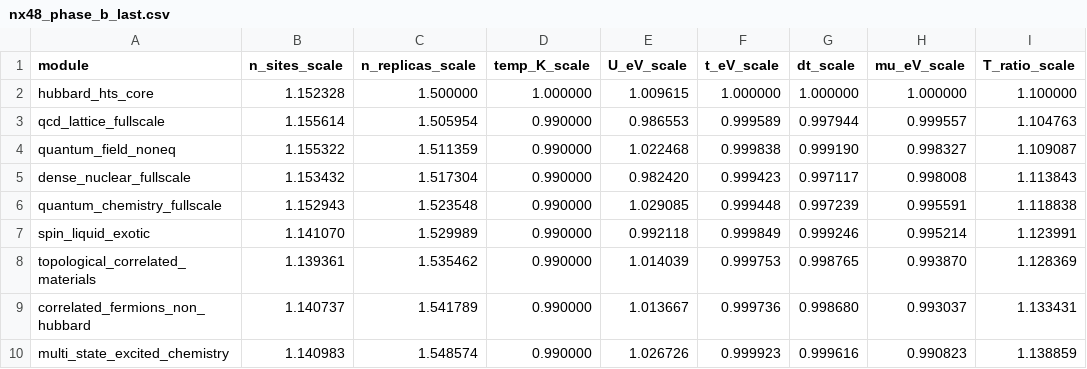
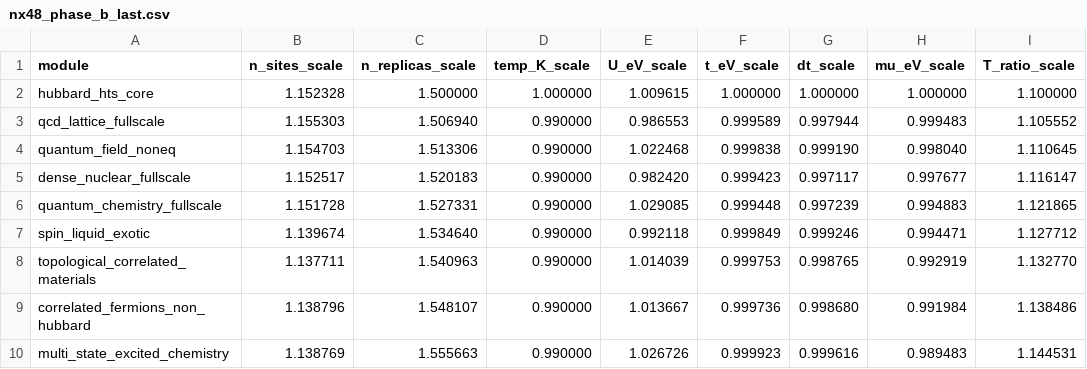
Before and after one commit to vgacofc/lumvorax2, a CSV file: src/advanced_calculations/quantum_problem_hubbard_hts/config/nx48_phase_b_last.csv, drawn as a sheet; only a part is shown; the diff covers the shown part only.

```diff
--- a/src/advanced_calculations/quantum_problem_hubbard_hts/config/nx48_phase_b_last.csv
+++ b/src/advanced_calculations/quantum_problem_hubbard_hts/config/nx48_phase_b_last.csv
@@ -2,9 +2,9 @@ module,n_sites_scale,n_replicas_scale,temp_K_scale,U_eV_scale,t_eV_scale,dt_scal
 hubbard_hts_core,1.152328,1.500000,1.000000,1.009615,1.000000,1.000000,1.000000,1.100000
-qcd_lattice_fullscale,1.155614,1.505954,0.990000,0.986553,0.999589,0.997944,0.999557,1.104763
-quantum_field_noneq,1.155322,1.511359,0.990000,1.022468,0.999838,0.999190,0.998327,1.109087
-dense_nuclear_fullscale,1.153432,1.517304,0.990000,0.982420,0.999423,0.997117,0.998008,1.113843
-quantum_chemistry_fullscale,1.152943,1.523548,0.990000,1.029085,0.999448,0.997239,0.995591,1.118838
-spin_liquid_exotic,1.141070,1.529989,0.990000,0.992118,0.999849,0.999246,0.995214,1.123991
-topological_correlated_materials,1.139361,1.535462,0.990000,1.014039,0.999753,0.998765,0.993870,1.128369
-correlated_fermions_non_hubbard,1.140737,1.541789,0.990000,1.013667,0.999736,0.998680,0.993037,1.133431
-multi_state_excited_chemistry,1.140983,1.548574,0.990000,1.026726,0.999923,0.999616,0.990823,1.138859
+qcd_lattice_fullscale,1.155303,1.506940,0.990000,0.986553,0.999589,0.997944,0.999483,1.105552
+quantum_field_noneq,1.154703,1.513306,0.990000,1.022468,0.999838,0.999190,0.998040,1.110645
+dense_nuclear_fullscale,1.152517,1.520183,0.990000,0.982420,0.999423,0.997117,0.997677,1.116147
+quantum_chemistry_fullscale,1.151728,1.527331,0.990000,1.029085,0.999448,0.997239,0.994883,1.121865
+spin_liquid_exotic,1.139674,1.534640,0.990000,0.992118,0.999849,0.999246,0.994471,1.127712
+topological_correlated_materials,1.137711,1.540963,0.990000,1.014039,0.999753,0.998765,0.992919,1.132770
+correlated_fermions_non_hubbard,1.138796,1.548107,0.990000,1.013667,0.999736,0.998680,0.991984,1.138486
+multi_state_excited_chemistry,1.138769,1.555663,0.990000,1.026726,0.999923,0.999616,0.989483,1.144531
```
Also changed, not shown: 28 edited cells elsewhere in this file, 4 other files.
